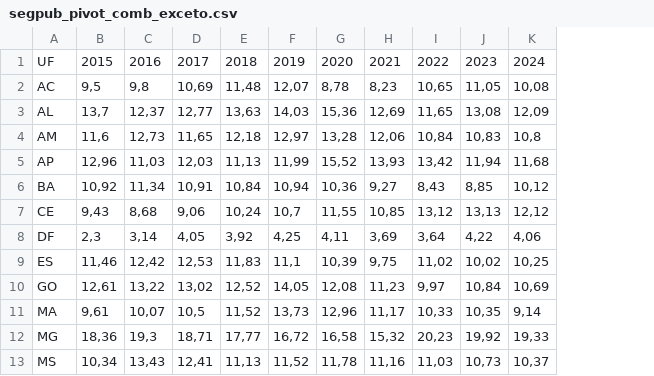
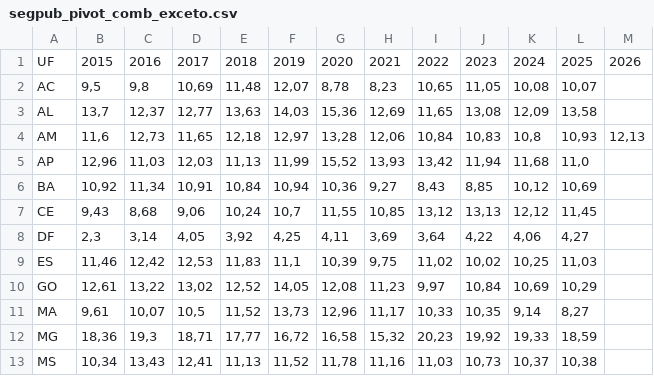
Before and after one commit to josemardp/Or-amento, a CSV file: segpub_pivot_comb_exceto.csv, drawn as a sheet; only a part is shown; the diff names each change by its address in the sheet, - before the commit and + after, or states it on an @@ line.

```diff
--- a/segpub_pivot_comb_exceto.csv
+++ b/segpub_pivot_comb_exceto.csv
+column L, rows 1-13: 2025 | 10,07 | 13,58 | 10,93 | 11,0 | 10,69 | 11,45 | 4,27 | 11,03 | 10,29 | 8,27 | 18,59 | 10,38
+column M, rows 1-4: 2026 |  |  | 12,13
```
Also changed, not shown: segpub_lado_a_lado_completo.csv, segpub_pivot_comb_total.csv, 18 other files.
